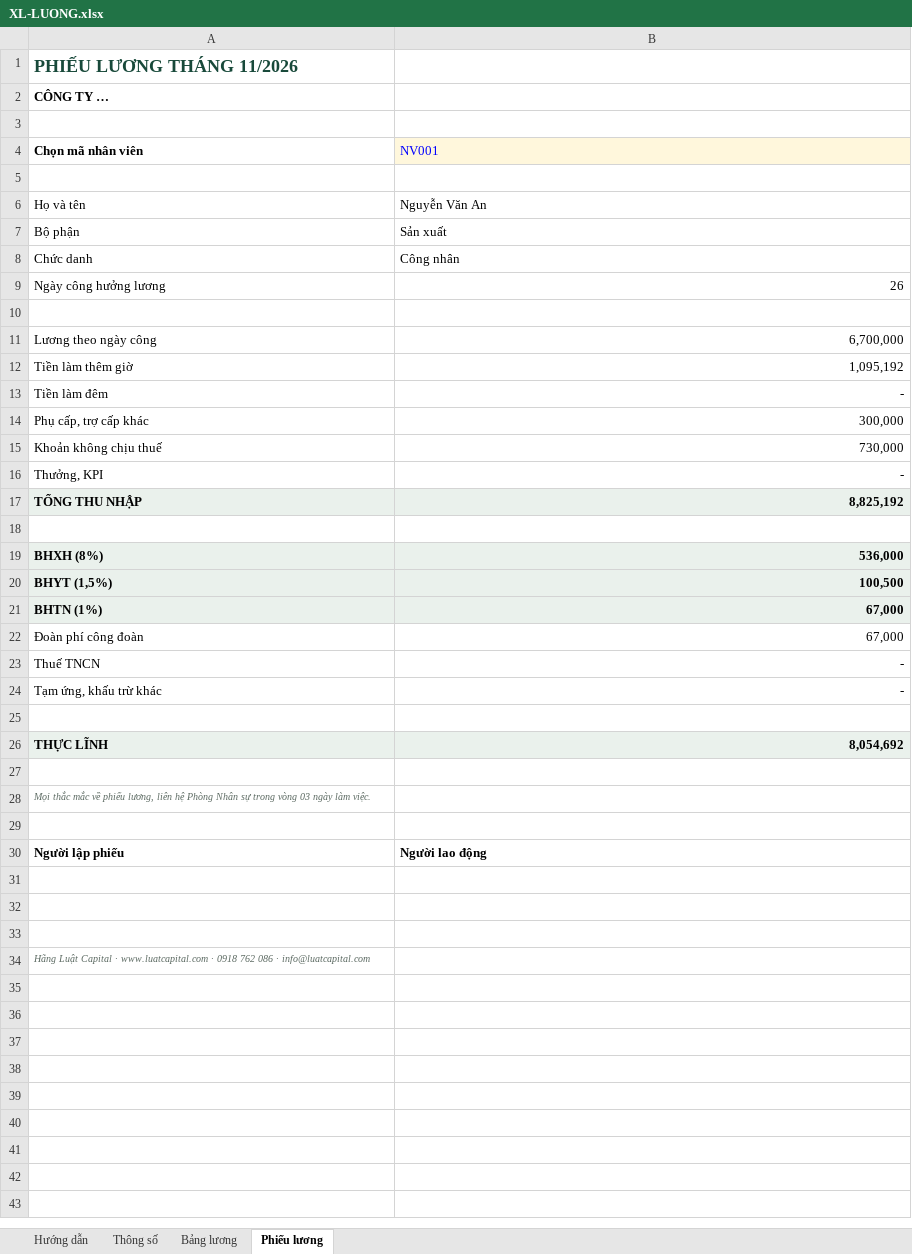
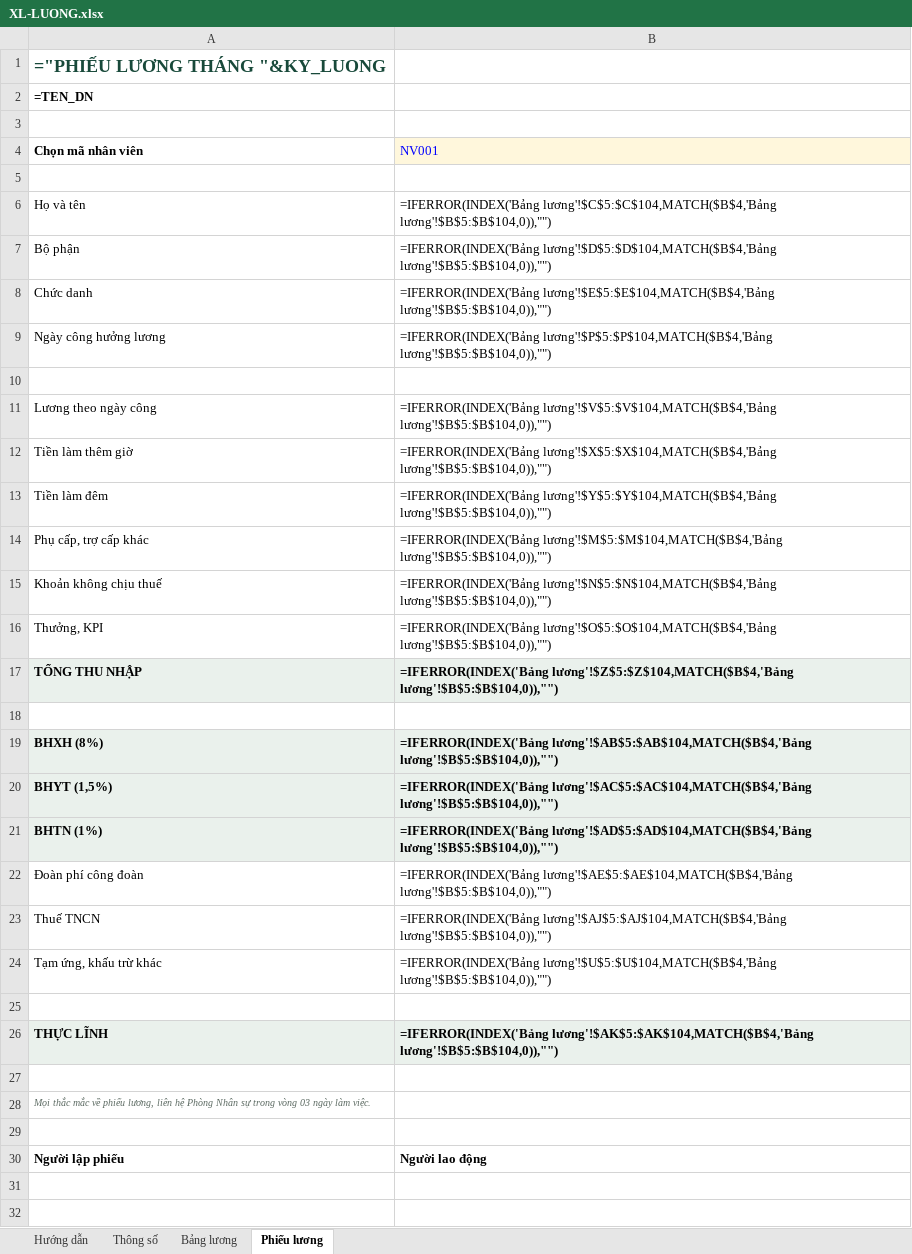
Before and after one commit to loganclamvy-arch/test-capital, an Excel workbook: camnangnhansu/files/XL-LUONG.xlsx, sheet Phiếu lương, drawn as a sheet; only a part is shown; the shorter side is filled out with more unchanged rows; values as stored, in another font and other column widths than the file's, no borders; formulas without a stored value are shown as written; the diff names each change by its address in the sheet, - before the commit and + after, or states it on an @@ line.

```diff
--- a/camnangnhansu/files/XL-LUONG.xlsx (sheet Phiếu lương)
+++ b/camnangnhansu/files/XL-LUONG.xlsx (sheet Phiếu lương)
-A1 (Chọn mã nhân viên): PHIẾU LƯƠNG THÁNG 11/2026
+A1 (Chọn mã nhân viên): ="PHIẾU LƯƠNG THÁNG "&KY_LUONG
-A2 (Chọn mã nhân viên): CÔNG TY …
+A2 (Chọn mã nhân viên): =TEN_DN
-B6 (NV001): Nguyễn Văn An
+B6 (NV001): =IFERROR(INDEX('Bảng lương'!$C$5:$C$104,MATCH($B$4,'Bảng lương'!$B$5:$B$104,0)),"")
-B7 (NV001): Sản xuất
+B7 (NV001): =IFERROR(INDEX('Bảng lương'!$D$5:$D$104,MATCH($B$4,'Bảng lương'!$B$5:$B$104,0)),"")
-B8 (NV001): Công nhân
+B8 (NV001): =IFERROR(INDEX('Bảng lương'!$E$5:$E$104,MATCH($B$4,'Bảng lương'!$B$5:$B$104,0)),"")
-B9 (NV001): 26
+B9 (NV001): =IFERROR(INDEX('Bảng lương'!$P$5:$P$104,MATCH($B$4,'Bảng lương'!$B$5:$B$104,0)),"")
-B11 (NV001): 6,700,000
+B11 (NV001): =IFERROR(INDEX('Bảng lương'!$V$5:$V$104,MATCH($B$4,'Bảng lương'!$B$5:$B$104,0)),"")
-B12 (NV001): 1,095,192
+B12 (NV001): =IFERROR(INDEX('Bảng lương'!$X$5:$X$104,MATCH($B$4,'Bảng lương'!$B$5:$B$104,0)),"")
-B13 (NV001): -
+B13 (NV001): =IFERROR(INDEX('Bảng lương'!$Y$5:$Y$104,MATCH($B$4,'Bảng lương'!$B$5:$B$104,0)),"")
-B14 (NV001): 300,000
+B14 (NV001): =IFERROR(INDEX('Bảng lương'!$M$5:$M$104,MATCH($B$4,'Bảng lương'!$B$5:$B$104,0)),"")
-B15 (NV001): 730,000
+B15 (NV001): =IFERROR(INDEX('Bảng lương'!$N$5:$N$104,MATCH($B$4,'Bảng lương'!$B$5:$B$104,0)),"")
-B16 (NV001): -
+B16 (NV001): =IFERROR(INDEX('Bảng lương'!$O$5:$O$104,MATCH($B$4,'Bảng lương'!$B$5:$B$104,0)),"")
-B17 (NV001): 8,825,192
+B17 (NV001): =IFERROR(INDEX('Bảng lương'!$Z$5:$Z$104,MATCH($B$4,'Bảng lương'!$B$5:$B$104,0)),"")
-B19 (NV001): 536,000
+B19 (NV001): =IFERROR(INDEX('Bảng lương'!$AB$5:$AB$104,MATCH($B$4,'Bảng lương'!$B$5:$B$104,0)),"")
-B20 (NV001): 100,500
+B20 (NV001): =IFERROR(INDEX('Bảng lương'!$AC$5:$AC$104,MATCH($B$4,'Bảng lương'!$B$5:$B$104,0)),"")
-B21 (NV001): 67,000
+B21 (NV001): =IFERROR(INDEX('Bảng lương'!$AD$5:$AD$104,MATCH($B$4,'Bảng lương'!$B$5:$B$104,0)),"")
-B22 (NV001): 67,000
+B22 (NV001): =IFERROR(INDEX('Bảng lương'!$AE$5:$AE$104,MATCH($B$4,'Bảng lương'!$B$5:$B$104,0)),"")
-B23 (NV001): -
+B23 (NV001): =IFERROR(INDEX('Bảng lương'!$AJ$5:$AJ$104,MATCH($B$4,'Bảng lương'!$B$5:$B$104,0)),"")
-B24 (NV001): -
+B24 (NV001): =IFERROR(INDEX('Bảng lương'!$U$5:$U$104,MATCH($B$4,'Bảng lương'!$B$5:$B$104,0)),"")
-B26 (NV001): 8,054,692
+B26 (NV001): =IFERROR(INDEX('Bảng lương'!$AK$5:$AK$104,MATCH($B$4,'Bảng lương'!$B$5:$B$104,0)),"")
```
Also changed, not shown: sheet Bảng lương, sheet Thông số, camnangnhansu/files/XL-NGANSACH.xlsx, 17 other files.
